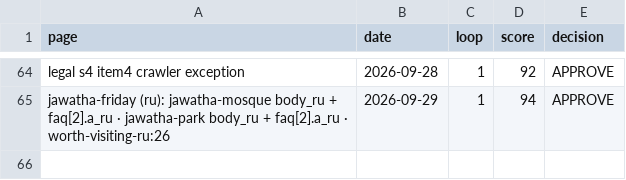
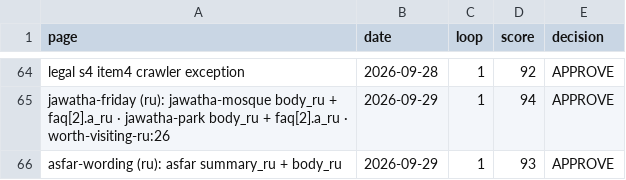
Before and after one commit to eyad62689-lab/visit-alahsa, a CSV file: ru-translation/memory/scores.csv, drawn as a sheet; only a part is shown, gaps mark what is left out; the diff names each change by its address in the sheet, - before the commit and + after, or states it on an @@ line.

```diff
--- a/ru-translation/memory/scores.csv
+++ b/ru-translation/memory/scores.csv
+row 66: asfar-wording (ru): asfar summary_ru + body_ru | 2026-09-29 | 1 | 93 | APPROVE
```
Also changed, not shown: de-translation/memory/scores.csv, zh-translation/memory/scores.csv, 10 other files.
